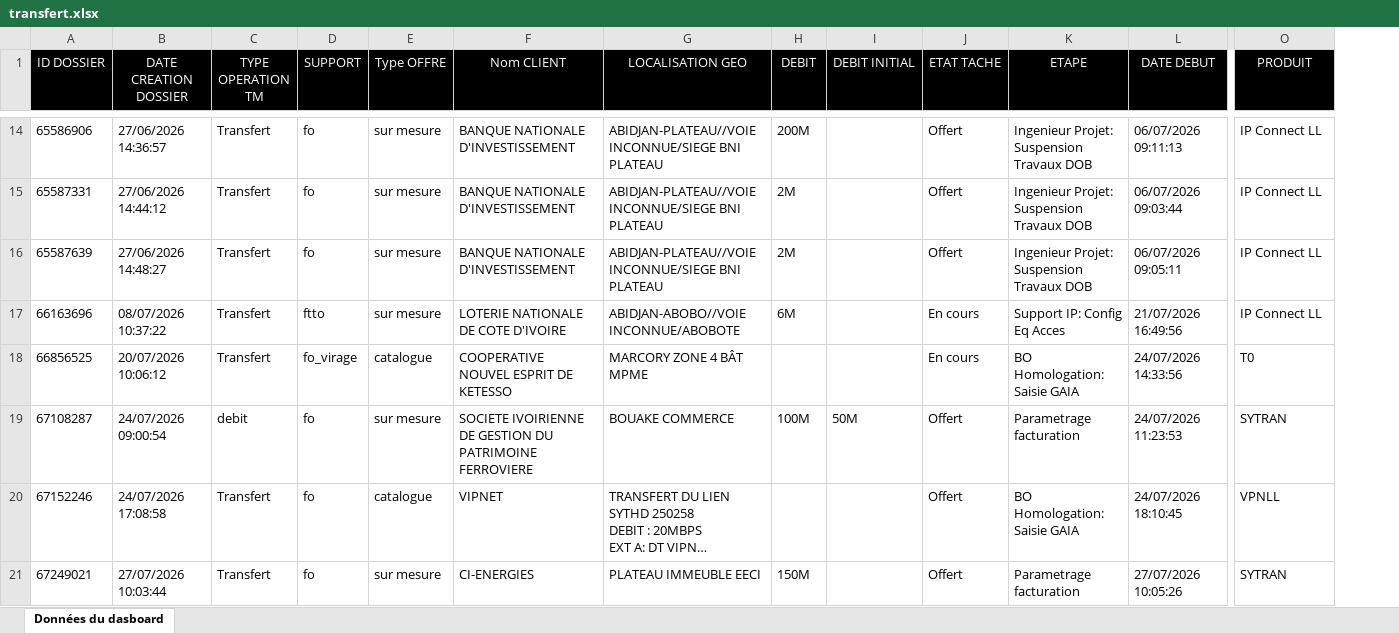
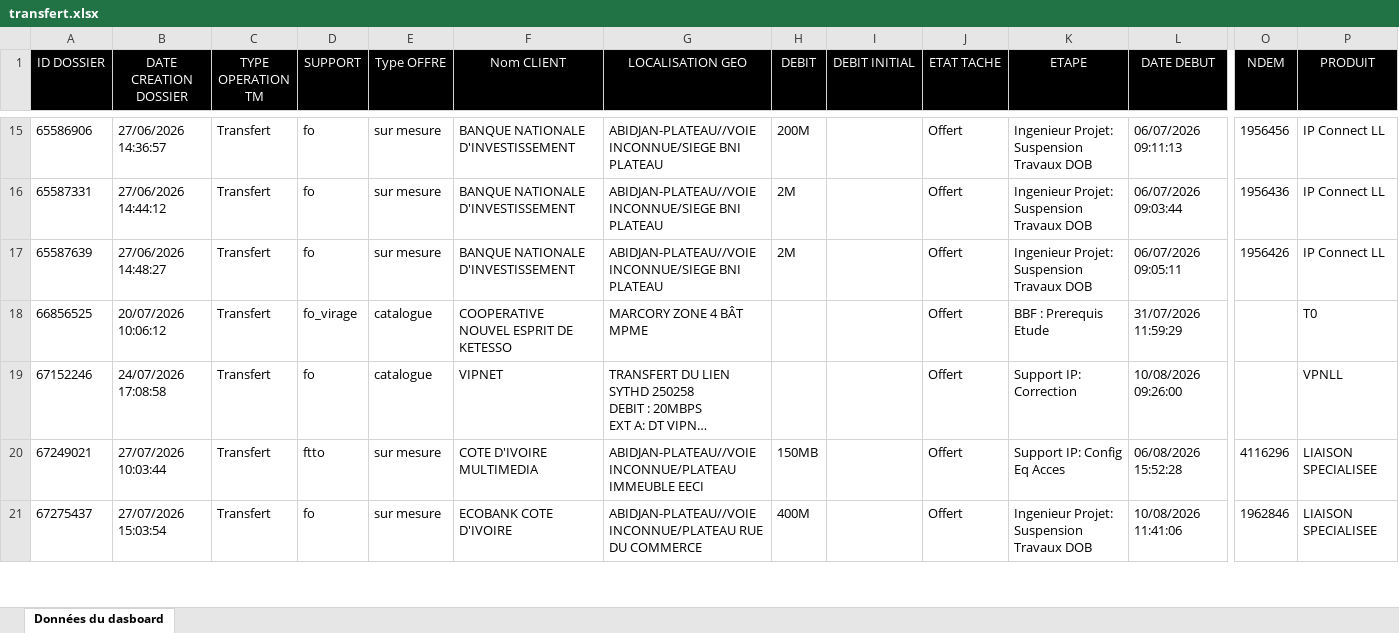
Before and after one commit to deanericthiemele-lab/ddms-site, an Excel workbook: transfert.xlsx, sheet Données du dasboard, drawn as a sheet; only a part is shown, gaps mark what is left out; long unchanged cells end in …; values as stored, in another font and other column widths than the file's, no borders; removed rows and columns are numbered as before the commit, all else as after; rows hold the shown columns only; the diff covers the shown part only; the diff names each change by its address in the sheet, - before the commit and + after, or states it on an @@ line.

Commit message:
Add files via upload

```diff
--- a/transfert.xlsx (sheet Données du dasboard)
+++ b/transfert.xlsx (sheet Données du dasboard)
+column O (NDEM), rows 15-20: 1956456 | 1956436 | 1956426 |  |  | 4116296
-row 17: 66163696 | 08/07/2026 10:37:22 | Transfert | ftto | sur mesure | LOTERIE NATIONALE DE COTE D'IVOIRE | ABIDJAN-ABOBO//VOIE INCONNUE/ABOBOTE | 6M |  | En cours | Support IP: Config Eq Acces | 21/07/2026 16:49:56 | IP Connect LL
-J18 (ETAT TACHE): En cours
+J18 (ETAT TACHE): Offert
-K18 (ETAPE): BO Homologation: Saisie GAIA
+K18 (ETAPE): BBF : Prerequis Etude
-L18 (DATE DEBUT): 24/07/2026 14:33:56
+L18 (DATE DEBUT): 31/07/2026 11:59:29
-row 19: 67108287 | 24/07/2026 09:00:54 | debit | fo | sur mesure | SOCIETE IVOIRIENNE DE GESTION DU PATRIMOINE FERROVIERE | BOUAKE COMMERCE | 100M | 50M | Offert | Parametrage facturation | 24/07/2026 11:23:53 | SYTRAN
-K19 (ETAPE): BO Homologation: Saisie GAIA
+K19 (ETAPE): Support IP: Correction
-L19 (DATE DEBUT): 24/07/2026 18:10:45
+L19 (DATE DEBUT): 10/08/2026 09:26:00
-D20 (SUPPORT): fo
+D20 (SUPPORT): ftto
-F20 (Nom CLIENT): CI-ENERGIES
+F20 (Nom CLIENT): COTE D'IVOIRE MULTIMEDIA
-G20 (LOCALISATION GEO): PLATEAU IMMEUBLE EECI
+G20 (LOCALISATION GEO): ABIDJAN-PLATEAU//VOIE INCONNUE/PLATEAU IMMEUBLE EECI
-H20 (DEBIT): 150M
+H20 (DEBIT): 150MB
-K20 (ETAPE): Parametrage facturation
+K20 (ETAPE): Support IP: Config Eq Acces
-L20 (DATE DEBUT): 27/07/2026 10:05:26
+L20 (DATE DEBUT): 06/08/2026 15:52:28
-P20 (PRODUIT): SYTRAN
+P20 (PRODUIT): LIAISON SPECIALISEE
+row 21: 67275437 | 27/07/2026 15:03:54 | Transfert | fo | sur mesure | ECOBANK COTE D'IVOIRE | ABIDJAN-PLATEAU//VOIE INCONNUE/PLATEAU RUE DU COMMERCE | 400M |  | Offert | Ingenieur Projet: Suspension Travaux DOB | 10/08/2026 11:41:06 | 1962846 | LIAISON SPECIALISEE
```
Also changed, not shown: 18 added rows, 1 edited cell and cell formats elsewhere in this sheet.
